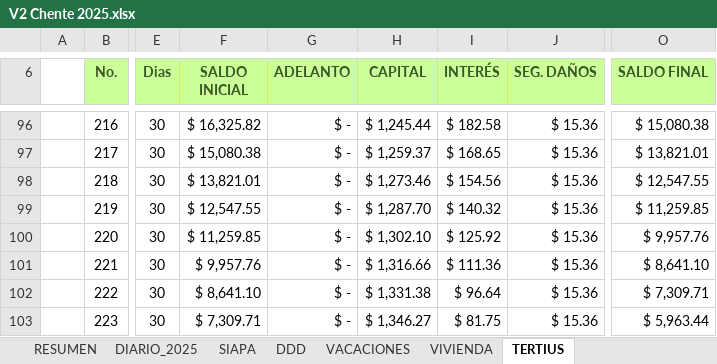
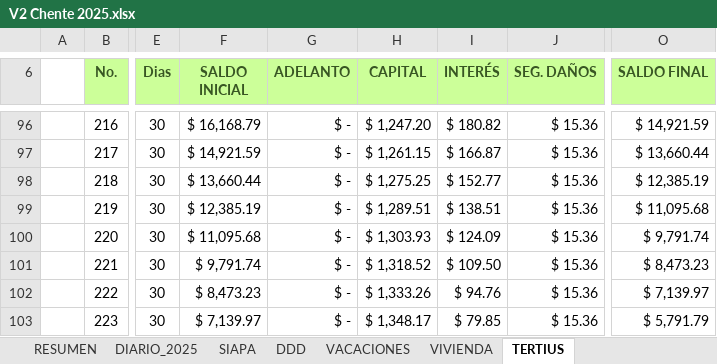
Before and after one commit to vcuevar/al_maletin, an Excel workbook: ADMON_CHNT/V2 Chente 2025.xlsx, sheet TERTIUS, drawn as a sheet; only a part is shown, gaps mark what is left out; values as stored, in another font and other column widths than the file's, no borders; the diff covers the shown part only; the diff names each change by its address in the sheet, - before the commit and + after, or states it on an @@ line.

```diff
--- a/ADMON_CHNT/V2 Chente 2025.xlsx (sheet TERTIUS)
+++ b/ADMON_CHNT/V2 Chente 2025.xlsx (sheet TERTIUS)
-F96 (SALDO INICIAL): $ 16,325.82
+F96 (SALDO INICIAL): $ 16,168.79
-H96 (CAPITAL): $ 1,245.44
+H96 (CAPITAL): $ 1,247.20
-I96 (INTERÉS): $ 182.58
+I96 (INTERÉS): $ 180.82
-O96 (SALDO FINAL): $ 15,080.38
+O96 (SALDO FINAL): $ 14,921.59
-F97 (SALDO INICIAL): $ 15,080.38
+F97 (SALDO INICIAL): $ 14,921.59
-H97 (CAPITAL): $ 1,259.37
+H97 (CAPITAL): $ 1,261.15
-I97 (INTERÉS): $ 168.65
+I97 (INTERÉS): $ 166.87
-O97 (SALDO FINAL): $ 13,821.01
+O97 (SALDO FINAL): $ 13,660.44
-F98 (SALDO INICIAL): $ 13,821.01
+F98 (SALDO INICIAL): $ 13,660.44
-H98 (CAPITAL): $ 1,273.46
+H98 (CAPITAL): $ 1,275.25
-I98 (INTERÉS): $ 154.56
+I98 (INTERÉS): $ 152.77
-O98 (SALDO FINAL): $ 12,547.55
+O98 (SALDO FINAL): $ 12,385.19
-F99 (SALDO INICIAL): $ 12,547.55
+F99 (SALDO INICIAL): $ 12,385.19
-H99 (CAPITAL): $ 1,287.70
+H99 (CAPITAL): $ 1,289.51
-I99 (INTERÉS): $ 140.32
+I99 (INTERÉS): $ 138.51
-O99 (SALDO FINAL): $ 11,259.85
+O99 (SALDO FINAL): $ 11,095.68
-F100 (SALDO INICIAL): $ 11,259.85
+F100 (SALDO INICIAL): $ 11,095.68
-H100 (CAPITAL): $ 1,302.10
+H100 (CAPITAL): $ 1,303.93
-I100 (INTERÉS): $ 125.92
+I100 (INTERÉS): $ 124.09
-O100 (SALDO FINAL): $ 9,957.76
+O100 (SALDO FINAL): $ 9,791.74
-F101 (SALDO INICIAL): $ 9,957.76
+F101 (SALDO INICIAL): $ 9,791.74
-H101 (CAPITAL): $ 1,316.66
+H101 (CAPITAL): $ 1,318.52
-I101 (INTERÉS): $ 111.36
+I101 (INTERÉS): $ 109.50
-O101 (SALDO FINAL): $ 8,641.10
+O101 (SALDO FINAL): $ 8,473.23
-F102 (SALDO INICIAL): $ 8,641.10
+F102 (SALDO INICIAL): $ 8,473.23
-H102 (CAPITAL): $ 1,331.38
+H102 (CAPITAL): $ 1,333.26
-I102 (INTERÉS): $ 96.64
+I102 (INTERÉS): $ 94.76
-O102 (SALDO FINAL): $ 7,309.71
+O102 (SALDO FINAL): $ 7,139.97
-F103 (SALDO INICIAL): $ 7,309.71
+F103 (SALDO INICIAL): $ 7,139.97
-H103 (CAPITAL): $ 1,346.27
+H103 (CAPITAL): $ 1,348.17
-I103 (INTERÉS): $ 81.75
+I103 (INTERÉS): $ 79.85
-O103 (SALDO FINAL): $ 5,963.44
+O103 (SALDO FINAL): $ 5,791.79
```
Also changed, not shown: 135 edited cells and cell formats elsewhere in this sheet, sheet DIARIO_2025, sheet PRESUPUESTO, sheet SIAPA, sheet DDD, sheet RESUMEN, sheet VIVIENDA, 2 more sheets, formulas that keep their value, hidden cells, charts or pictures, ACCESOS VARIOS.xlsx, ADMON_CHNT/MED Chente 2024.xlsx, 5 other files.
